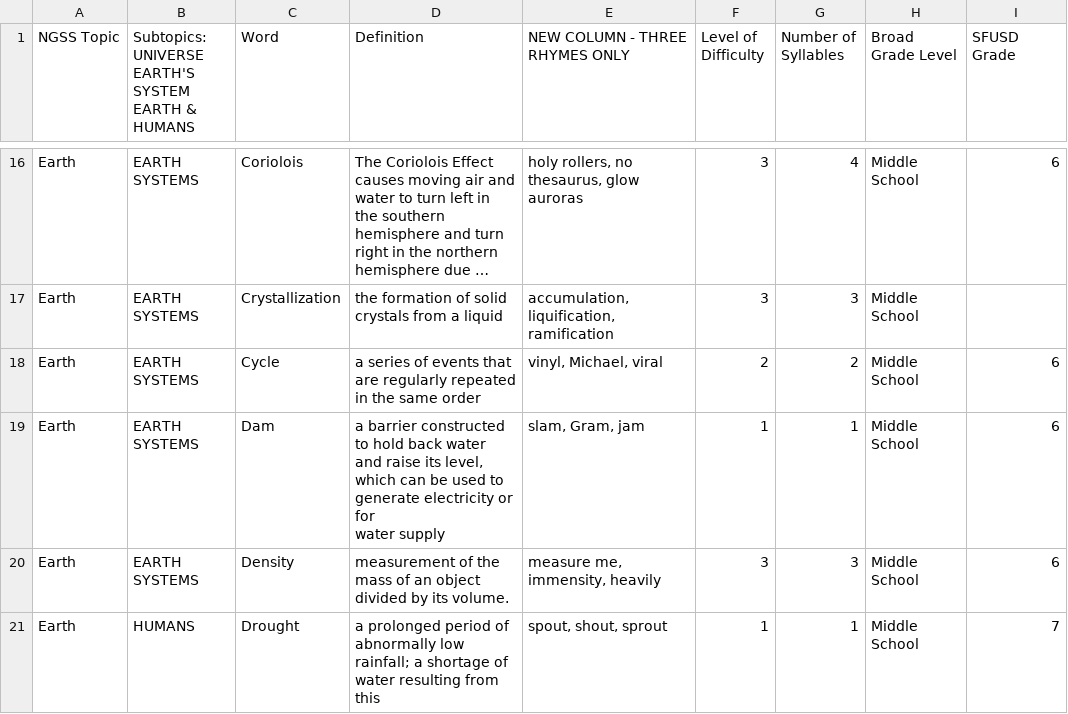
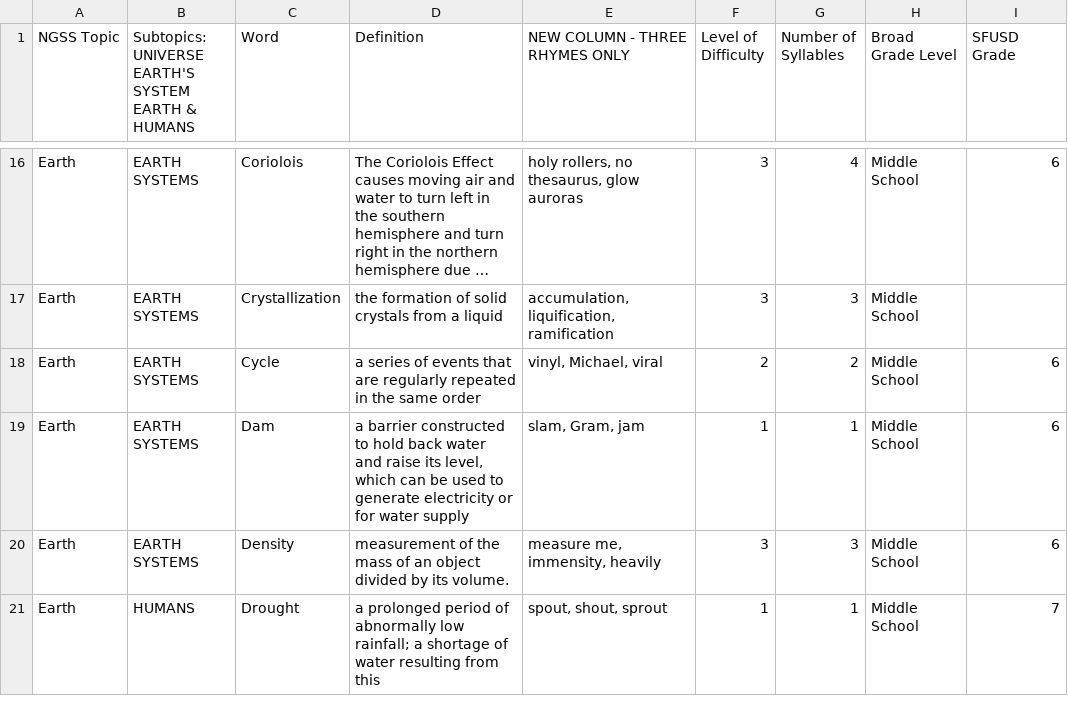
Before and after one commit to ScienceWithTom/sciencefreestyle, a CSV file: data/earth.csv, drawn as a sheet; only a part is shown, gaps mark what is left out; long unchanged cells end in ….

```diff
--- a/data/earth.csv
+++ b/data/earth.csv
@@ -21,4 +21,3 @@ Earth,EARTH SYSTEMS,Crystallization,the formation of solid crystals from a liqui
 Earth,EARTH SYSTEMS,Cycle,a series of events that are regularly repeated in the same order,"vinyl, Michael, viral",2,2,Middle School,6
-Earth,EARTH SYSTEMS,Dam,"a barrier constructed to hold back water and raise its level, which can be used to generate electricity or for
-water supply","slam, Gram, jam",1,1,Middle School,6
+Earth,EARTH SYSTEMS,Dam,"a barrier constructed to hold back water and raise its level, which can be used to generate electricity or for water supply","slam, Gram, jam",1,1,Middle School,6
 Earth,EARTH SYSTEMS,Density,measurement of the mass of an object divided by its volume.,"measure me, immensity, heavily",3,3,Middle School,6
```
Also changed, not shown: data/SandE.csv, data/life.csv, 2 other files.
